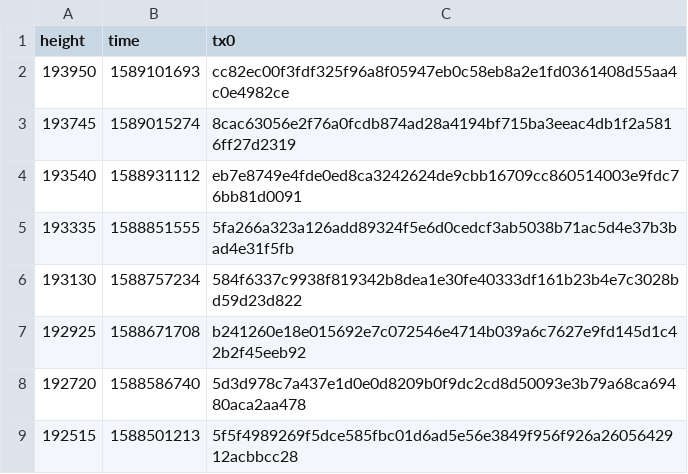
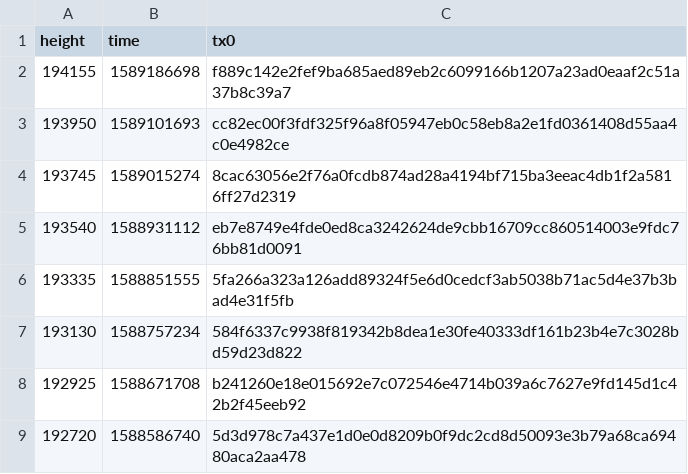
Before and after one commit to biblepay-community/bbp_stats, a CSV file: daily_superblock.csv, drawn as a sheet; only a part is shown; the shorter side is filled out with more unchanged rows; the diff names each change by its address in the sheet, - before the commit and + after, or states it on an @@ line.

```diff
--- a/daily_superblock.csv
+++ b/daily_superblock.csv
+row 2: 194155 | 1589186698 | f889c142e2fef9ba685aed89eb2c6099166b1207a23ad0eaaf2c51a37b8c39a7
```
Also changed, not shown: dwssummary.csv, wcg-leaderboard.csv, 3 other files.
